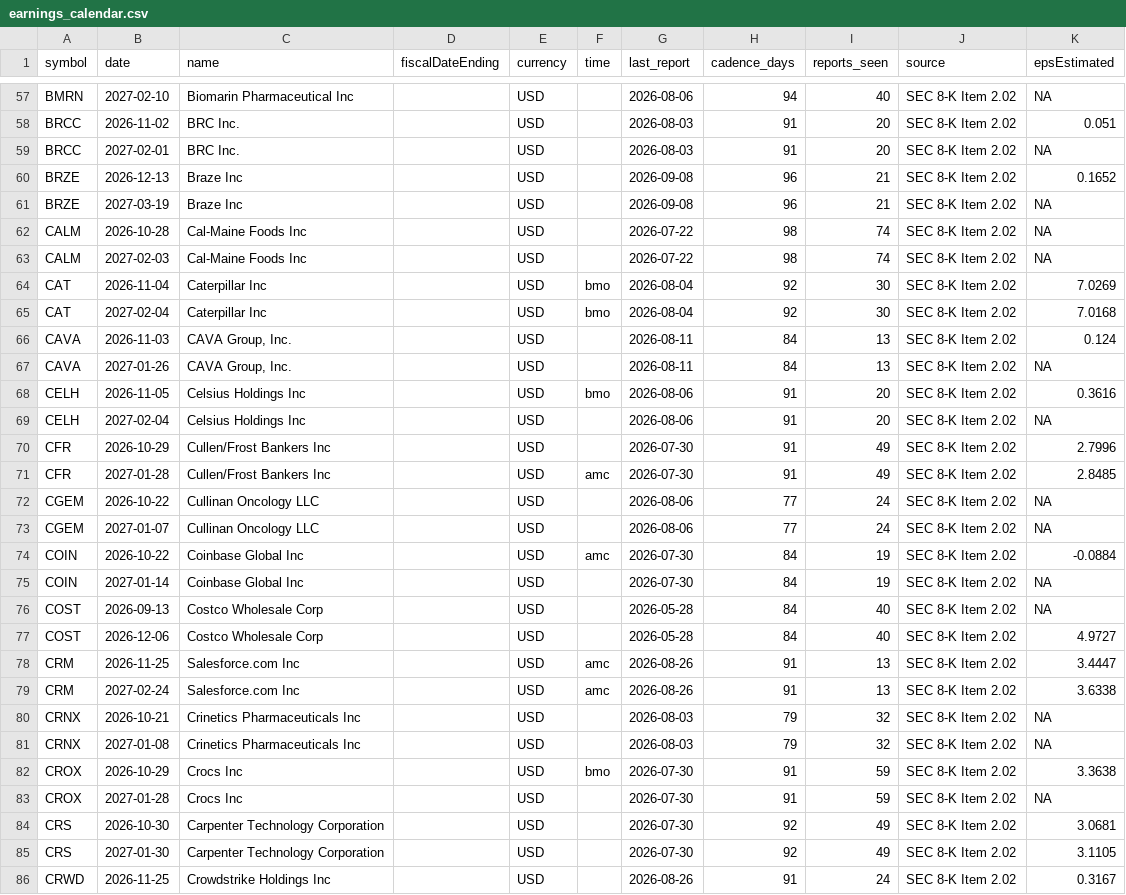
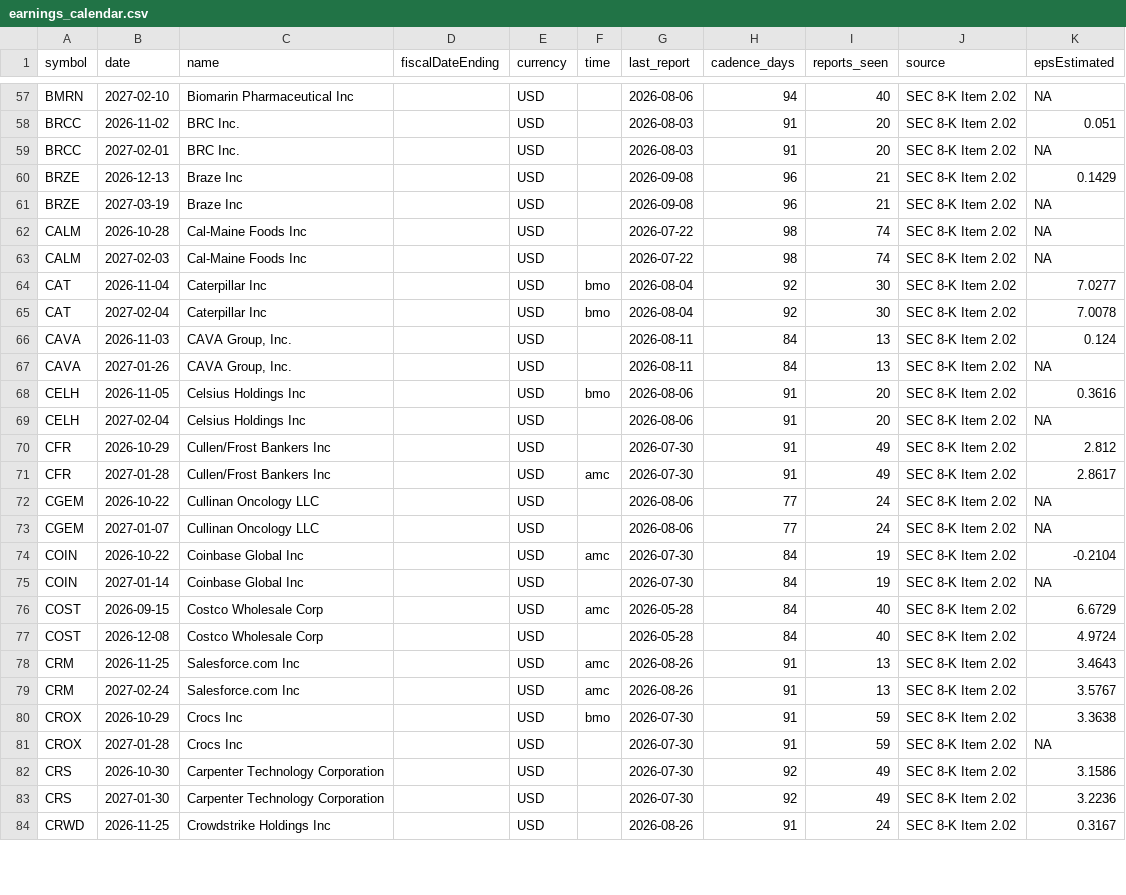
Before and after one commit to notrealmateja/r-screener, a CSV file: app/earnings_calendar.csv, drawn as a sheet; only a part is shown, gaps mark what is left out; the diff covers the shown part only.

```diff
--- a/app/earnings_calendar.csv
+++ b/app/earnings_calendar.csv
@@ -59,3 +59,3 @@ BRCC,2026-11-02,BRC Inc.,,USD,,2026-08-03,91,20,SEC 8-K Item 2.02,0.051
 BRCC,2027-02-01,BRC Inc.,,USD,,2026-08-03,91,20,SEC 8-K Item 2.02,NA
-BRZE,2026-12-13,Braze Inc,,USD,,2026-09-08,96,21,SEC 8-K Item 2.02,0.1652
+BRZE,2026-12-13,Braze Inc,,USD,,2026-09-08,96,21,SEC 8-K Item 2.02,0.1429
 BRZE,2027-03-19,Braze Inc,,USD,,2026-09-08,96,21,SEC 8-K Item 2.02,NA
@@ -63,4 +63,4 @@ CALM,2026-10-28,Cal-Maine Foods Inc,,USD,,2026-07-22,98,74,SEC 8-K Item 2.02,NA
 CALM,2027-02-03,Cal-Maine Foods Inc,,USD,,2026-07-22,98,74,SEC 8-K Item 2.02,NA
-CAT,2026-11-04,Caterpillar Inc,,USD,bmo,2026-08-04,92,30,SEC 8-K Item 2.02,7.0269
-CAT,2027-02-04,Caterpillar Inc,,USD,bmo,2026-08-04,92,30,SEC 8-K Item 2.02,7.0168
+CAT,2026-11-04,Caterpillar Inc,,USD,bmo,2026-08-04,92,30,SEC 8-K Item 2.02,7.0277
+CAT,2027-02-04,Caterpillar Inc,,USD,bmo,2026-08-04,92,30,SEC 8-K Item 2.02,7.0078
 CAVA,2026-11-03,"CAVA Group, Inc.",,USD,,2026-08-11,84,13,SEC 8-K Item 2.02,0.124
@@ -69,18 +69,16 @@ CELH,2026-11-05,Celsius Holdings Inc,,USD,bmo,2026-08-06,91,20,SEC 8-K Item 2.02
 CELH,2027-02-04,Celsius Holdings Inc,,USD,,2026-08-06,91,20,SEC 8-K Item 2.02,NA
-CFR,2026-10-29,Cullen/Frost Bankers Inc,,USD,,2026-07-30,91,49,SEC 8-K Item 2.02,2.7996
-CFR,2027-01-28,Cullen/Frost Bankers Inc,,USD,amc,2026-07-30,91,49,SEC 8-K Item 2.02,2.8485
+CFR,2026-10-29,Cullen/Frost Bankers Inc,,USD,,2026-07-30,91,49,SEC 8-K Item 2.02,2.812
+CFR,2027-01-28,Cullen/Frost Bankers Inc,,USD,amc,2026-07-30,91,49,SEC 8-K Item 2.02,2.8617
 CGEM,2026-10-22,Cullinan Oncology LLC,,USD,,2026-08-06,77,24,SEC 8-K Item 2.02,NA
 CGEM,2027-01-07,Cullinan Oncology LLC,,USD,,2026-08-06,77,24,SEC 8-K Item 2.02,NA
-COIN,2026-10-22,Coinbase Global Inc,,USD,amc,2026-07-30,84,19,SEC 8-K Item 2.02,-0.0884
+COIN,2026-10-22,Coinbase Global Inc,,USD,amc,2026-07-30,84,19,SEC 8-K Item 2.02,-0.2104
 COIN,2027-01-14,Coinbase Global Inc,,USD,,2026-07-30,84,19,SEC 8-K Item 2.02,NA
-COST,2026-09-13,Costco Wholesale Corp,,USD,,2026-05-28,84,40,SEC 8-K Item 2.02,NA
-COST,2026-12-06,Costco Wholesale Corp,,USD,,2026-05-28,84,40,SEC 8-K Item 2.02,4.9727
-CRM,2026-11-25,Salesforce.com Inc,,USD,amc,2026-08-26,91,13,SEC 8-K Item 2.02,3.4447
-CRM,2027-02-24,Salesforce.com Inc,,USD,amc,2026-08-26,91,13,SEC 8-K Item 2.02,3.6338
-CRNX,2026-10-21,Crinetics Pharmaceuticals Inc,,USD,,2026-08-03,79,32,SEC 8-K Item 2.02,NA
-CRNX,2027-01-08,Crinetics Pharmaceuticals Inc,,USD,,2026-08-03,79,32,SEC 8-K Item 2.02,NA
+COST,2026-09-15,Costco Wholesale Corp,,USD,amc,2026-05-28,84,40,SEC 8-K Item 2.02,6.6729
+COST,2026-12-08,Costco Wholesale Corp,,USD,,2026-05-28,84,40,SEC 8-K Item 2.02,4.9724
+CRM,2026-11-25,Salesforce.com Inc,,USD,amc,2026-08-26,91,13,SEC 8-K Item 2.02,3.4643
+CRM,2027-02-24,Salesforce.com Inc,,USD,amc,2026-08-26,91,13,SEC 8-K Item 2.02,3.5767
 CROX,2026-10-29,Crocs Inc,,USD,bmo,2026-07-30,91,59,SEC 8-K Item 2.02,3.3638
 CROX,2027-01-28,Crocs Inc,,USD,,2026-07-30,91,59,SEC 8-K Item 2.02,NA
-CRS,2026-10-30,Carpenter Technology Corporation,,USD,,2026-07-30,92,49,SEC 8-K Item 2.02,3.0681
-CRS,2027-01-30,Carpenter Technology Corporation,,USD,,2026-07-30,92,49,SEC 8-K Item 2.02,3.1105
+CRS,2026-10-30,Carpenter Technology Corporation,,USD,,2026-07-30,92,49,SEC 8-K Item 2.02,3.1586
+CRS,2027-01-30,Carpenter Technology Corporation,,USD,,2026-07-30,92,49,SEC 8-K Item 2.02,3.2236
 CRWD,2026-11-25,Crowdstrike Holdings Inc,,USD,,2026-08-26,91,24,SEC 8-K Item 2.02,0.3167
```
Also changed, not shown: 157 edited cells elsewhere in this file, app/sec_filings.csv, app/stock_news.csv, 48 other files.
